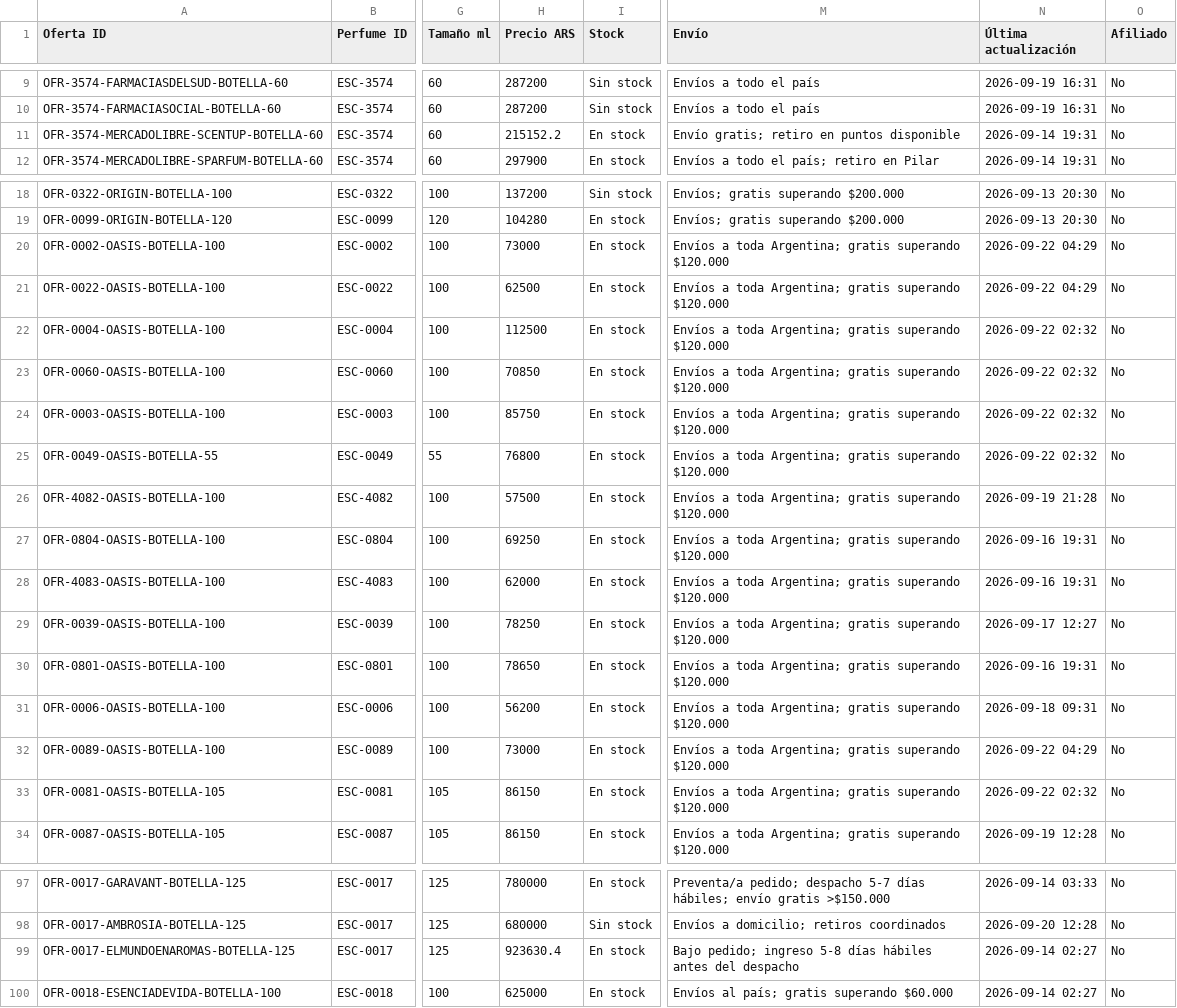
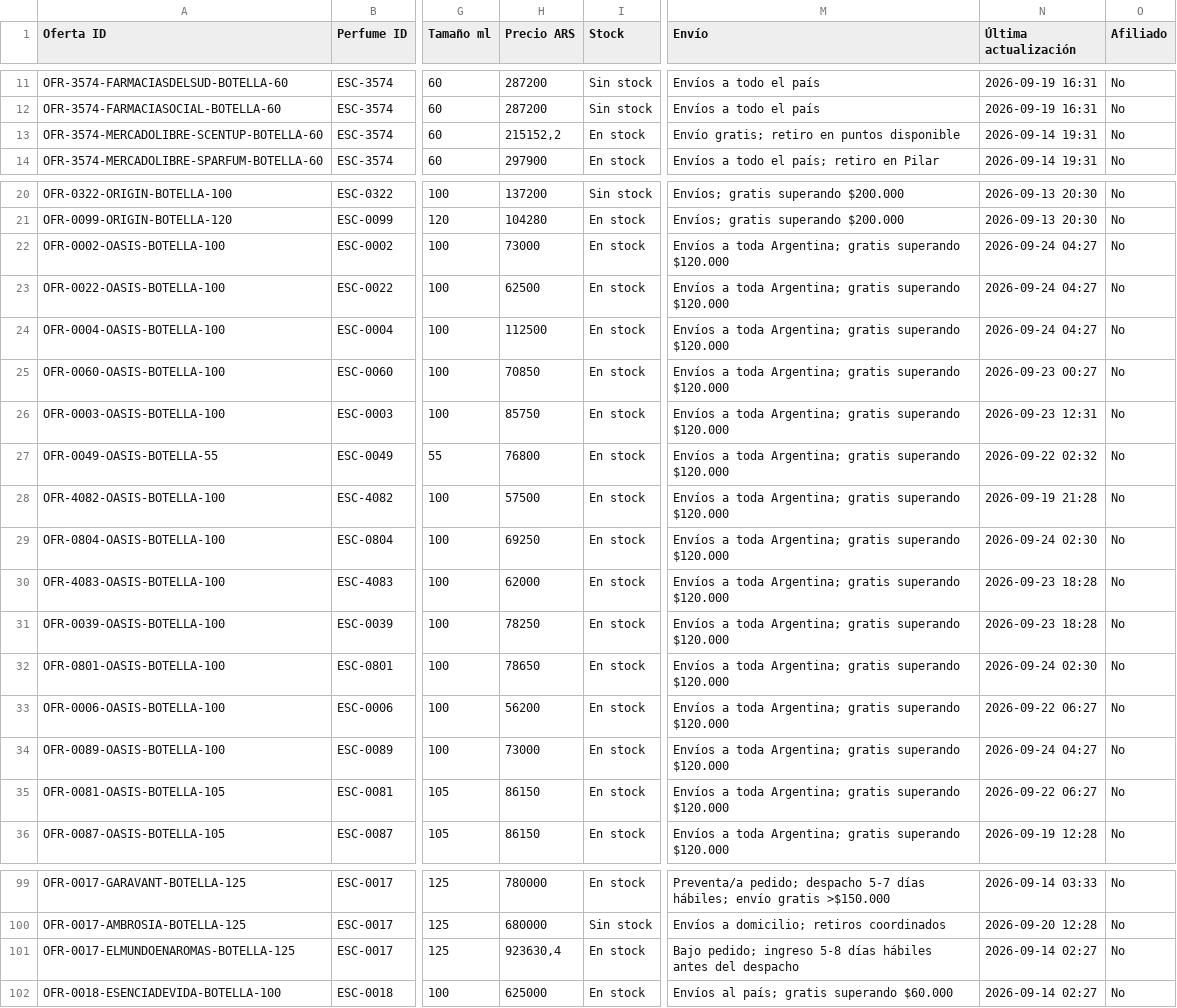
Before and after one commit to AlanDlin/UniHub, a CSV file: public-data/esencer/comercios.csv, drawn as a sheet; only a part is shown, gaps mark what is left out; addresses are those after the commit; the diff covers the shown part only; the diff names each change by its address in the sheet, - before the commit and + after, or states it on an @@ line.

```diff
--- a/public-data/esencer/comercios.csv
+++ b/public-data/esencer/comercios.csv
-H13 (Precio ARS): 215152.2
+H13 (Precio ARS): 215152,2
-N22:N23 (Última actualización): 2026-09-22 04:29
+N22:N23 (Última actualización): 2026-09-24 04:27
-N24 (Última actualización): 2026-09-22 02:32
+N24 (Última actualización): 2026-09-24 04:27
-N25 (Última actualización): 2026-09-22 02:32
+N25 (Última actualización): 2026-09-23 00:27
-N26 (Última actualización): 2026-09-22 02:32
+N26 (Última actualización): 2026-09-23 12:31
-N29 (Última actualización): 2026-09-16 19:31
+N29 (Última actualización): 2026-09-24 02:30
-N30 (Última actualización): 2026-09-16 19:31
+N30 (Última actualización): 2026-09-23 18:28
-N31 (Última actualización): 2026-09-17 12:27
+N31 (Última actualización): 2026-09-23 18:28
-N32 (Última actualización): 2026-09-16 19:31
+N32 (Última actualización): 2026-09-24 02:30
-N33 (Última actualización): 2026-09-18 09:31
+N33 (Última actualización): 2026-09-22 06:27
-N34 (Última actualización): 2026-09-22 04:29
+N34 (Última actualización): 2026-09-24 04:27
-N35 (Última actualización): 2026-09-22 02:32
+N35 (Última actualización): 2026-09-22 06:27
-H101 (Precio ARS): 923630.4
+H101 (Precio ARS): 923630,4
```
Also changed, not shown: 3 added rows and 41 edited cells elsewhere in this file.
